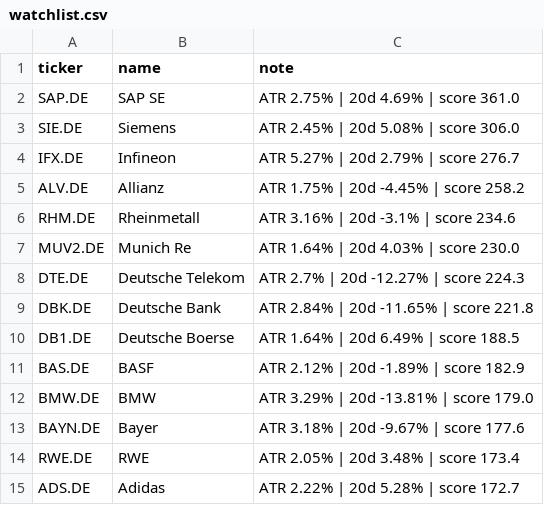
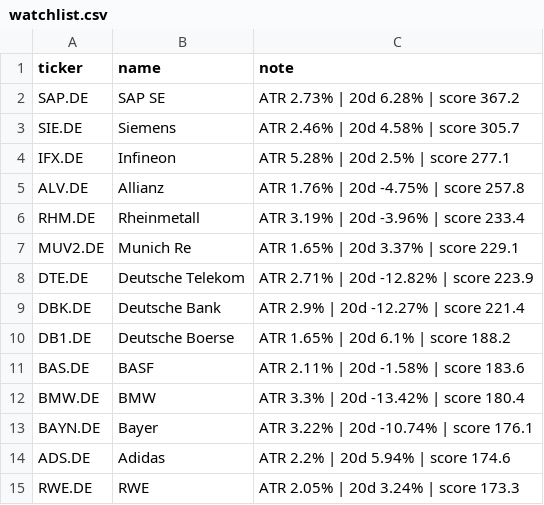
Before and after one commit to amaccountant/swing-agent, a CSV file: watchlist.csv, drawn as a sheet.

```diff
--- a/watchlist.csv
+++ b/watchlist.csv
@@ -1,15 +1,15 @@
 ticker,name,note
-SAP.DE,SAP SE,ATR 2.75% | 20d 4.69% | score 361.0
-SIE.DE,Siemens,ATR 2.45% | 20d 5.08% | score 306.0
-IFX.DE,Infineon,ATR 5.27% | 20d 2.79% | score 276.7
-ALV.DE,Allianz,ATR 1.75% | 20d -4.45% | score 258.2
-RHM.DE,Rheinmetall,ATR 3.16% | 20d -3.1% | score 234.6
-MUV2.DE,Munich Re,ATR 1.64% | 20d 4.03% | score 230.0
-DTE.DE,Deutsche Telekom,ATR 2.7% | 20d -12.27% | score 224.3
-DBK.DE,Deutsche Bank,ATR 2.84% | 20d -11.65% | score 221.8
-DB1.DE,Deutsche Boerse,ATR 1.64% | 20d 6.49% | score 188.5
-BAS.DE,BASF,ATR 2.12% | 20d -1.89% | score 182.9
-BMW.DE,BMW,ATR 3.29% | 20d -13.81% | score 179.0
-BAYN.DE,Bayer,ATR 3.18% | 20d -9.67% | score 177.6
-RWE.DE,RWE,ATR 2.05% | 20d 3.48% | score 173.4
-ADS.DE,Adidas,ATR 2.22% | 20d 5.28% | score 172.7
+SAP.DE,SAP SE,ATR 2.73% | 20d 6.28% | score 367.2
+SIE.DE,Siemens,ATR 2.46% | 20d 4.58% | score 305.7
+IFX.DE,Infineon,ATR 5.28% | 20d 2.5% | score 277.1
+ALV.DE,Allianz,ATR 1.76% | 20d -4.75% | score 257.8
+RHM.DE,Rheinmetall,ATR 3.19% | 20d -3.96% | score 233.4
+MUV2.DE,Munich Re,ATR 1.65% | 20d 3.37% | score 229.1
+DTE.DE,Deutsche Telekom,ATR 2.71% | 20d -12.82% | score 223.9
+DBK.DE,Deutsche Bank,ATR 2.9% | 20d -12.27% | score 221.4
+DB1.DE,Deutsche Boerse,ATR 1.65% | 20d 6.1% | score 188.2
+BAS.DE,BASF,ATR 2.11% | 20d -1.58% | score 183.6
+BMW.DE,BMW,ATR 3.3% | 20d -13.42% | score 180.4
+BAYN.DE,Bayer,ATR 3.22% | 20d -10.74% | score 176.1
+ADS.DE,Adidas,ATR 2.2% | 20d 5.94% | score 174.6
+RWE.DE,RWE,ATR 2.05% | 20d 3.24% | score 173.3
```
Also changed, not shown: 3 other files.
